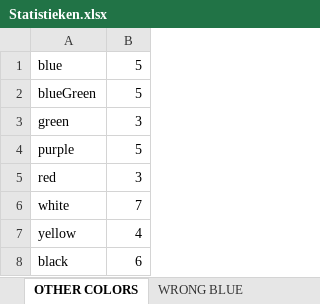
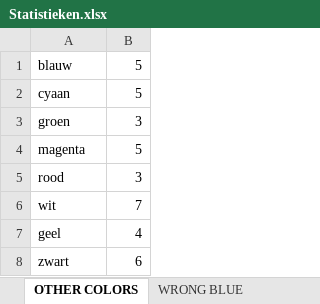
Before and after one commit to SeppeVanSteenbergen/2019-2020-PnOCW-team-12, an Excel workbook: colorTestingST2/Statistieken.xlsx, sheet OTHER COLORS, drawn as a sheet; values as stored, in another font and other column widths than the file's, no borders; charts and pictures not drawn; the diff names each change by its address in the sheet, - before the commit and + after, or states it on an @@ line.

```diff
--- a/colorTestingST2/Statistieken.xlsx (sheet OTHER COLORS)
+++ b/colorTestingST2/Statistieken.xlsx (sheet OTHER COLORS)
-A1: blue
+A1: blauw
-A2: blueGreen
+A2: cyaan
-A3: green
+A3: groen
-A4: purple
+A4: magenta
-A5: red
+A5: rood
-A6: white
+A6: wit
-A7: yellow
+A7: geel
-A8: black
+A8: zwart
```
Also changed, not shown: sheet ENVIRONMENT, sheet BRIGHTNESS, sheet LIGHTNING, sheet RGB vs HSL, sheet WRONG BLACK, sheet COLOR DETECTION RATES, 9 more sheets, other sheet tabs, charts or pictures, 16 other files.
